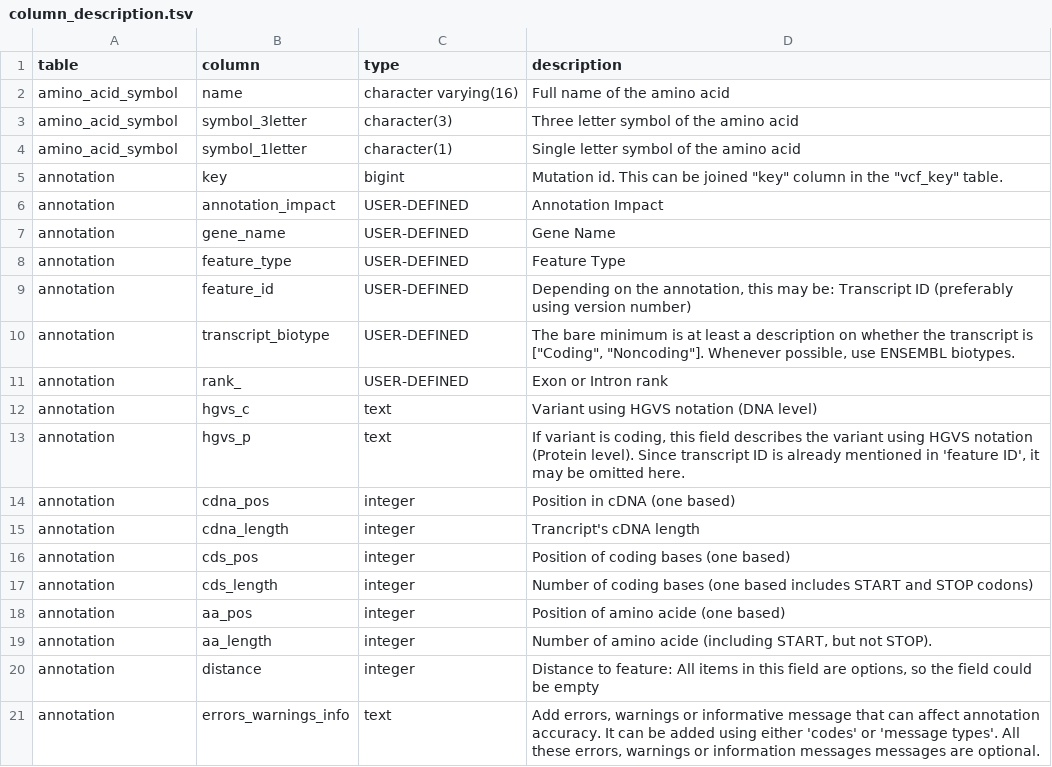
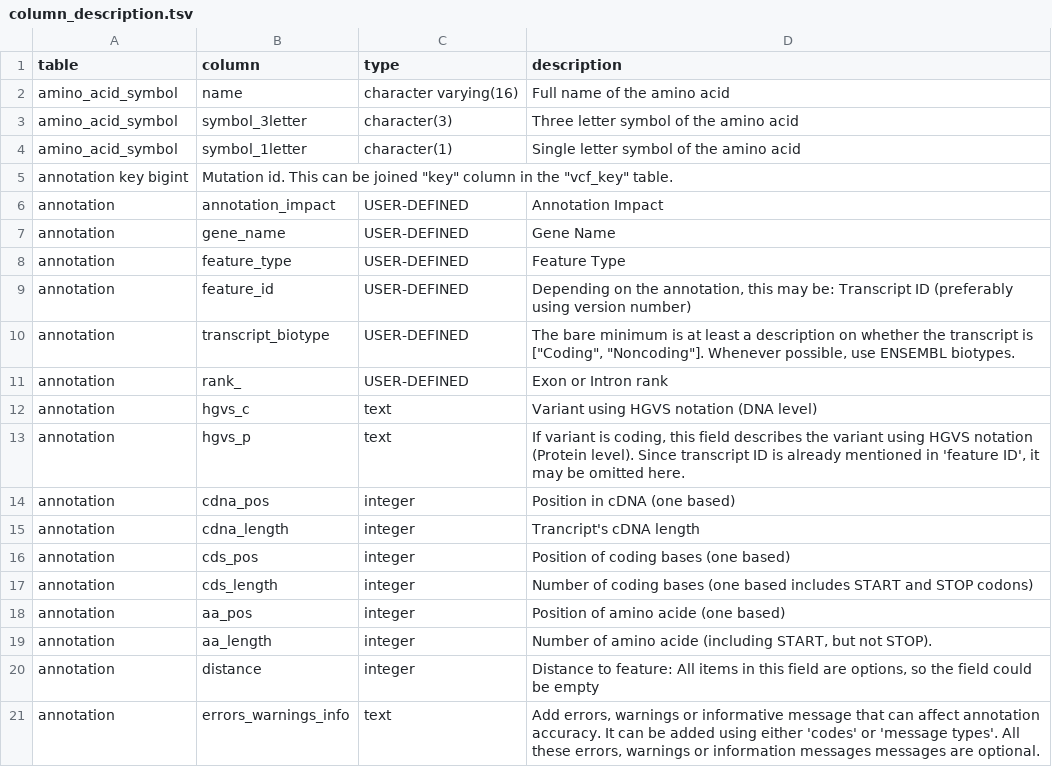
Before and after one commit to pkrisz5/coveo, a TSV file: database/schema_dump/column_description.tsv, drawn as a sheet; removed rows and columns are numbered as before the commit, all else as after; the diff names each change by its address in the sheet, - before the commit and + after, or states it on an @@ line.

Commit message:
Update column_description.tsv

```diff
--- a/database/schema_dump/column_description.tsv
+++ b/database/schema_dump/column_description.tsv
-row 5: annotation | key | bigint | Mutation id. This can be joined "key" column in the "vcf_key" table.
+row 5: annotation key bigint | Mutation id. This can be joined "key" column in the "vcf_key" table.
```
